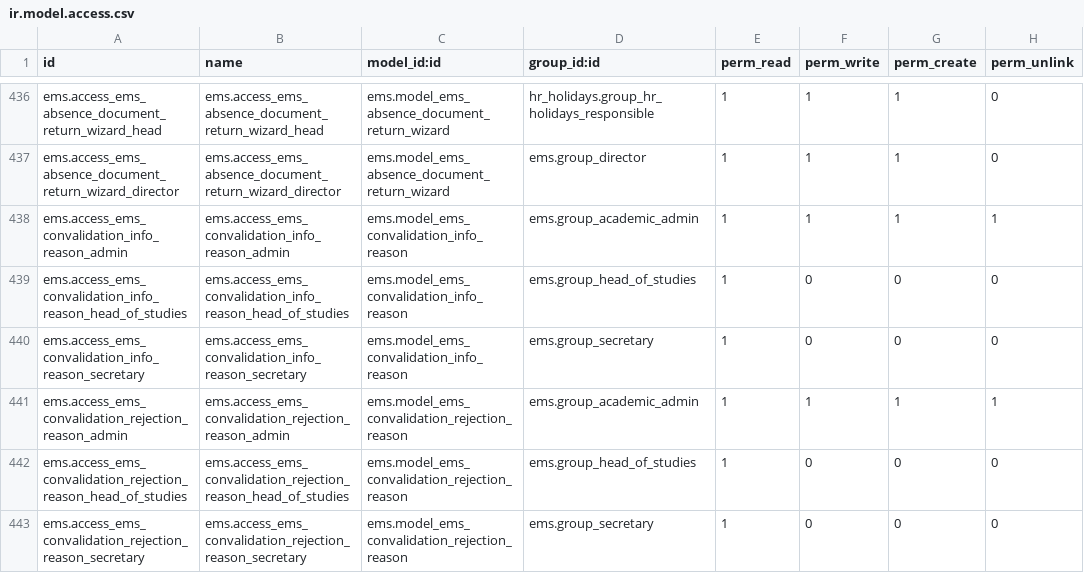
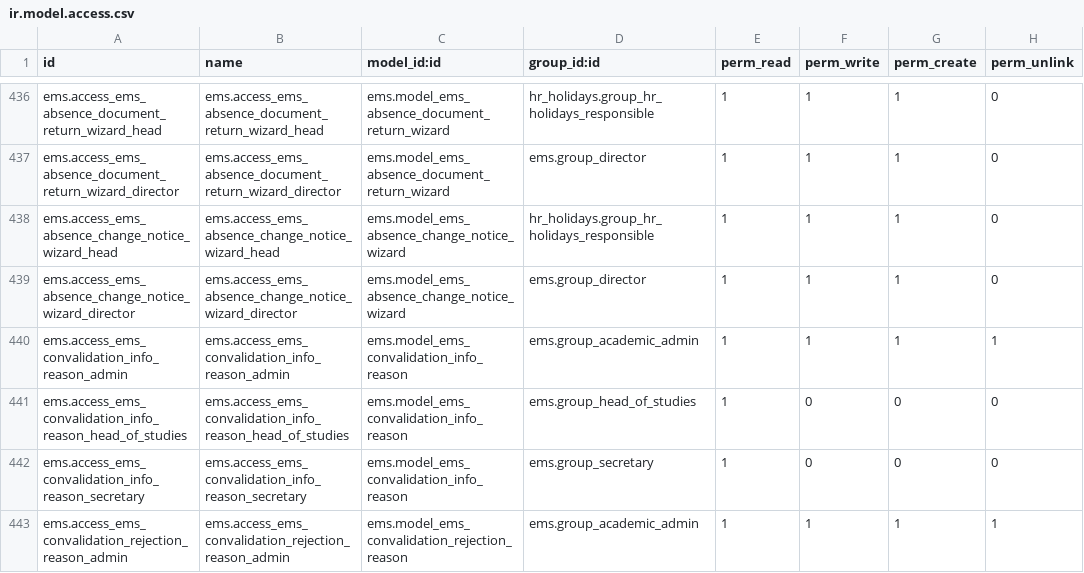
Before and after one commit to ElPuig/EMS, a CSV file: security/ir.model.access.csv, drawn as a sheet; only a part is shown, gaps mark what is left out; the shorter side is filled out with more unchanged rows.

```diff
--- a/security/ir.model.access.csv
+++ b/security/ir.model.access.csv
@@ -437,2 +437,4 @@ ems.access_ems_absence_document_return_wizard_head,ems.access_ems_absence_docume
 ems.access_ems_absence_document_return_wizard_director,ems.access_ems_absence_document_return_wizard_director,ems.model_ems_absence_document_return_wizard,ems.group_director,1,1,1,0
+ems.access_ems_absence_change_notice_wizard_head,ems.access_ems_absence_change_notice_wizard_head,ems.model_ems_absence_change_notice_wizard,hr_holidays.group_hr_holidays_responsible,1,1,1,0
+ems.access_ems_absence_change_notice_wizard_director,ems.access_ems_absence_change_notice_wizard_director,ems.model_ems_absence_change_notice_wizard,ems.group_director,1,1,1,0
 ems.access_ems_convalidation_info_reason_admin,ems.access_ems_convalidation_info_reason_admin,ems.model_ems_convalidation_info_reason,ems.group_academic_admin,1,1,1,1
```
Also changed, not shown: 22 other files.
